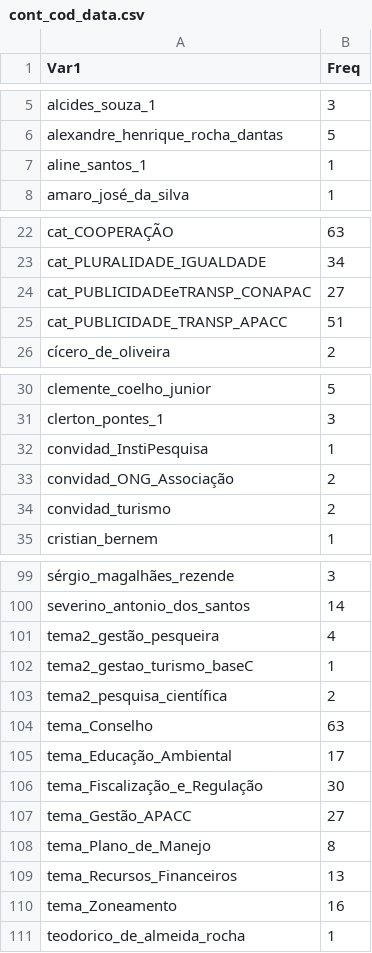
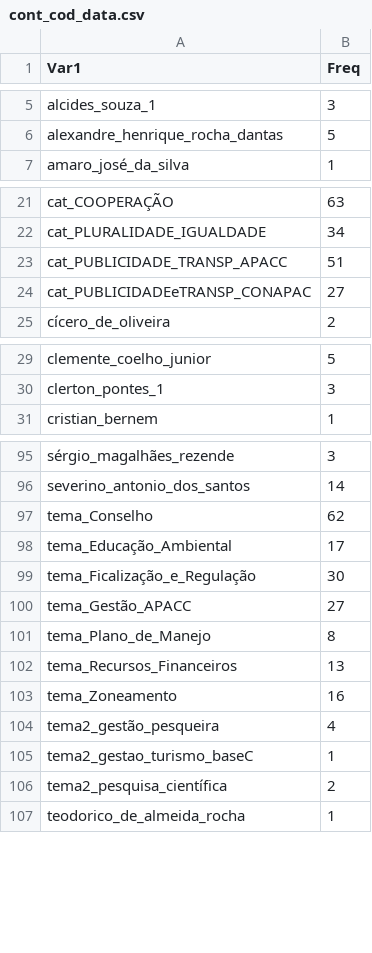
Before and after one commit to claudioalvesmonteiro/content-analysis-participation, a CSV file: Dados/cont_cod_data.csv, drawn as a sheet; only a part is shown, gaps mark what is left out; the diff covers the shown part only.

```diff
--- a/Dados/cont_cod_data.csv
+++ b/Dados/cont_cod_data.csv
@@ -6,3 +6,2 @@
 "alexandre_henrique_rocha_dantas",5
-"aline_santos_1",1
 "amaro_josé_da_silva",1
@@ -23,4 +22,4 @@
 "cat_PLURALIDADE_IGUALDADE",34
+"cat_PUBLICIDADE_TRANSP_APACC",51
 "cat_PUBLICIDADEeTRANSP_CONAPAC",27
-"cat_PUBLICIDADE_TRANSP_APACC",51
 "cícero_de_oliveira",2
@@ -31,5 +30,2 @@
 "clerton_pontes_1",3
-"convidad_InstiPesquisa",1
-"convidad_ONG_Associação",2
-"convidad_turismo",2
 "cristian_bernem",1
@@ -100,8 +96,5 @@
 "severino_antonio_dos_santos",14
-"tema2_gestão_pesqueira",4
-"tema2_gestao_turismo_baseC",1
-"tema2_pesquisa_científica",2
-"tema_Conselho",63
+"tema_Conselho",62
 "tema_Educação_Ambiental",17
-"tema_Fiscalização_e_Regulação",30
+"tema_Ficalização_e_Regulação",30
 "tema_Gestão_APACC",27
@@ -110,2 +103,5 @@
 "tema_Zoneamento",16
+"tema2_gestão_pesqueira",4
+"tema2_gestao_turismo_baseC",1
+"tema2_pesquisa_científica",2
 "teodorico_de_almeida_rocha",1
```
Also changed, not shown: 2 edited cells elsewhere in this file, Dados/coding_table.csv, 6 other files.
